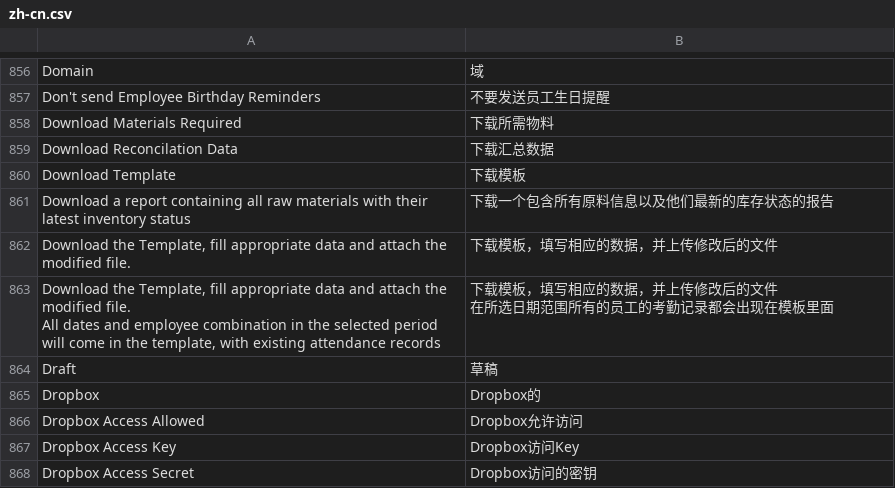
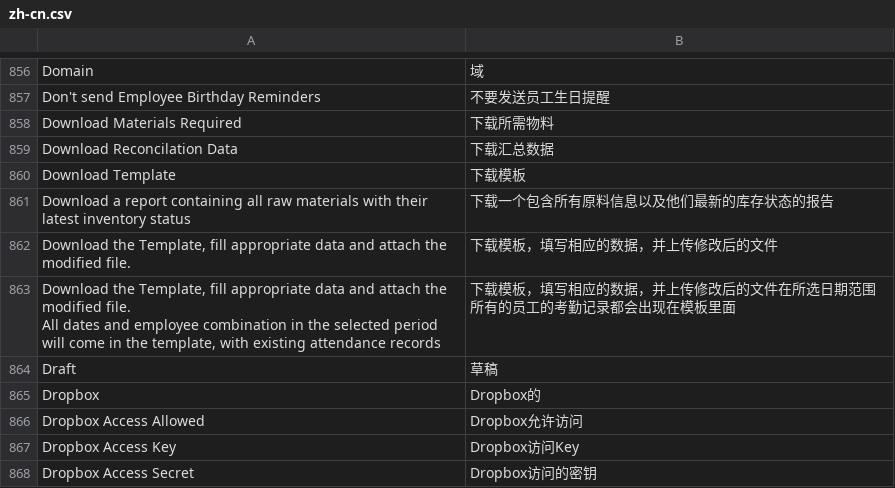
Before and after one commit to 81552433qqcom/EBChanges, a CSV file: erpnext/erpnext/translations/zh-cn.csv, drawn as a sheet; only a part is shown, gaps mark what is left out.

Commit message:
update line 890 translation

```diff
--- a/erpnext/erpnext/translations/zh-cn.csv
+++ b/erpnext/erpnext/translations/zh-cn.csv
@@ -888,5 +888,4 @@ Download a report containing all raw materials with their latest inventory statu
 "Download the Template, fill appropriate data and attach the modified file.",下载模板，填写相应的数据，并上传修改后的文件
-"Download the Template, fill appropriate data and attach the modified file.
-All dates and employee combination in the selected period will come in the template, with existing attendance records","下载模板，填写相应的数据，并上传修改后的文件
-在所选日期范围所有的员工的考勤记录都会出现在模板里面"
+"Download the Template, fill appropriate data and attach the modified file.
+All dates and employee combination in the selected period will come in the template, with existing attendance records",下载模板，填写相应的数据，并上传修改后的文件在所选日期范围所有的员工的考勤记录都会出现在模板里面
 Draft,草稿
```
